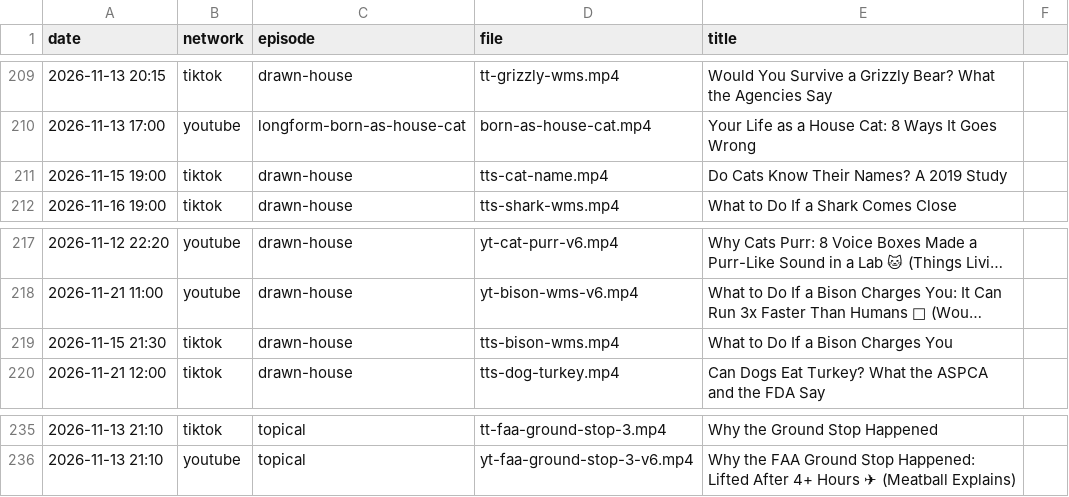
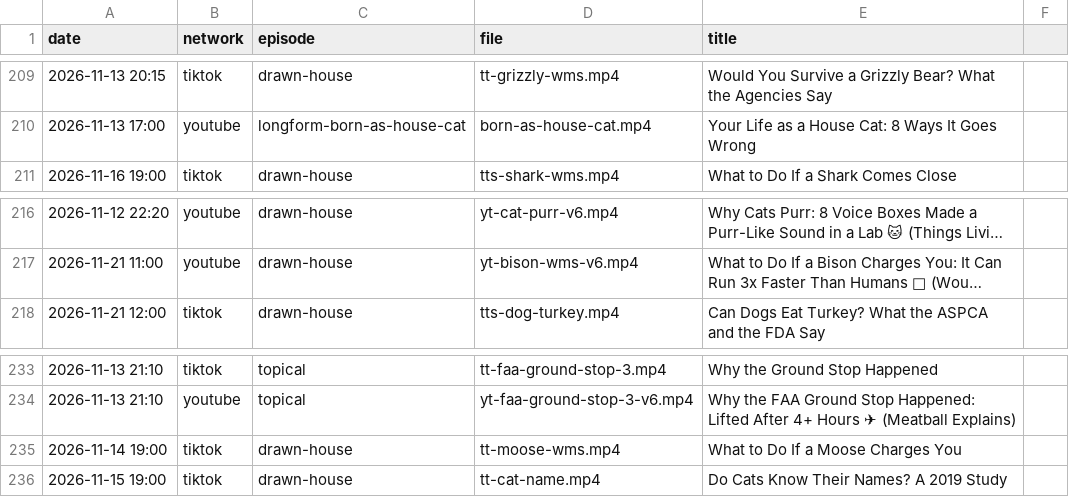
Before and after one commit to mooneyn60-art/skills, a CSV file: skills/oh-meatball/data/posted.csv, drawn as a sheet; only a part is shown, gaps mark what is left out; long unchanged cells end in …; removed rows and columns are numbered as before the commit, all else as after; the diff names each change by its address in the sheet, - before the commit and + after, or states it on an @@ line.

```diff
--- a/skills/oh-meatball/data/posted.csv
+++ b/skills/oh-meatball/data/posted.csv
-row 211: 2026-11-15 19:00 | tiktok | drawn-house | tts-cat-name.mp4 | Do Cats Know Their Names? A 2019 Study
-row 219: 2026-11-15 21:30 | tiktok | drawn-house | tts-bison-wms.mp4 | What to Do If a Bison Charges You
+row 235: 2026-11-14 19:00 | tiktok | drawn-house | tt-moose-wms.mp4 | What to Do If a Moose Charges You
+row 236: 2026-11-15 19:00 | tiktok | drawn-house | tt-cat-name.mp4 | Do Cats Know Their Names? A 2019 Study
```
Also changed, not shown: skills/oh-meatball/data/held.csv, skills/oh-meatball/data/post-ids.csv, 1 other file.
